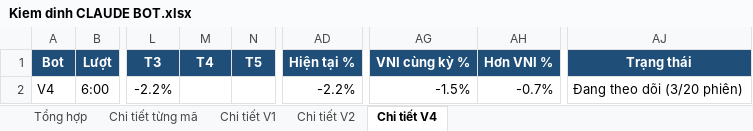
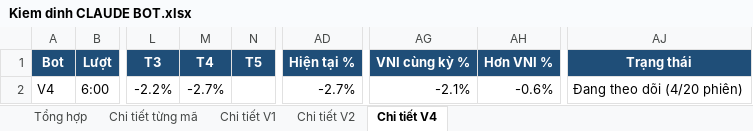
Before and after one commit to karenmanucian1-commits/Top-5-Co-Phieu-Hang-Ngay-Claude, an Excel workbook: data/reports/Kiem dinh CLAUDE BOT.xlsx, sheet Chi tiết V4, drawn as a sheet; only a part is shown, gaps mark what is left out; values as stored, in another font and other column widths than the file's, no borders; conditional formats not drawn; the diff names each change by its address in the sheet, - before the commit and + after, or states it on an @@ line.

```diff
--- a/data/reports/Kiem dinh CLAUDE BOT.xlsx (sheet Chi tiết V4)
+++ b/data/reports/Kiem dinh CLAUDE BOT.xlsx (sheet Chi tiết V4)
-M2 (T4): (empty)
+M2 (T4): -2.7%
-AD2 (Hiện tại %): -2.2%
+AD2 (Hiện tại %): -2.7%
-AG2 (VNI cùng kỳ %): -1.5%
+AG2 (VNI cùng kỳ %): -2.1%
-AH2 (Hơn VNI %): -0.7%
+AH2 (Hơn VNI %): -0.6%
-AJ2 (Trạng thái): Đang theo dõi (3/20 phiên)
+AJ2 (Trạng thái): Đang theo dõi (4/20 phiên)
```
Also changed, not shown: sheet Chi tiết từng mã, sheet Chi tiết V1, sheet Tổng hợp, sheet Chi tiết V2, 2 other files.
